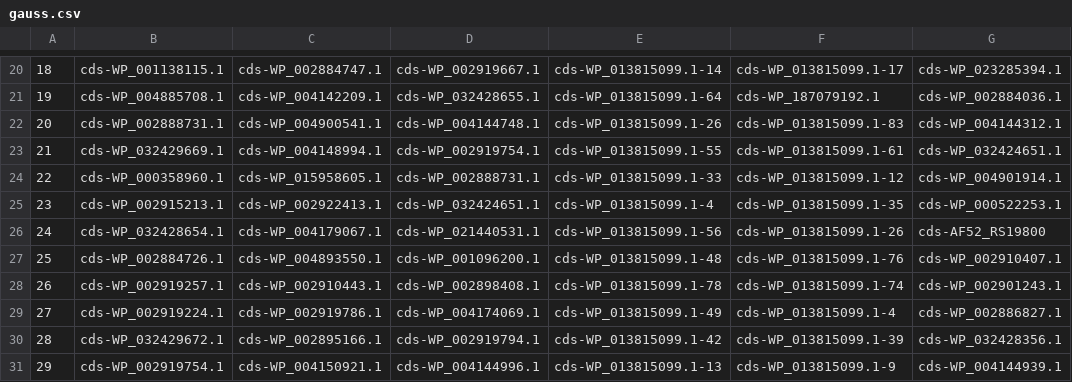
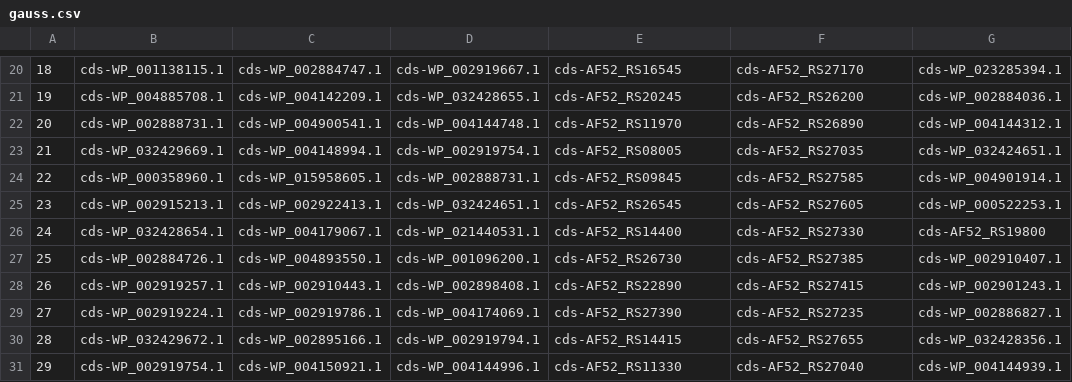
Before and after one commit to Dennis-Bersenev/GeneratingResistance, a CSV file: out/gauss.csv, drawn as a sheet; only a part is shown, gaps mark what is left out; the diff covers the shown part only; the diff names each change by its address in the sheet, - before the commit and + after, or states it on an @@ line.

```diff
--- a/out/gauss.csv
+++ b/out/gauss.csv
-E20: cds-WP_013815099.1-14
+E20: cds-AF52_RS16545
-F20: cds-WP_013815099.1-17
+F20: cds-AF52_RS27170
-E21: cds-WP_013815099.1-64
+E21: cds-AF52_RS20245
-F21: cds-WP_187079192.1
+F21: cds-AF52_RS26200
-E22: cds-WP_013815099.1-26
+E22: cds-AF52_RS11970
-F22: cds-WP_013815099.1-83
+F22: cds-AF52_RS26890
-E23: cds-WP_013815099.1-55
+E23: cds-AF52_RS08005
-F23: cds-WP_013815099.1-61
+F23: cds-AF52_RS27035
-E24: cds-WP_013815099.1-33
+E24: cds-AF52_RS09845
-F24: cds-WP_013815099.1-12
+F24: cds-AF52_RS27585
-E25: cds-WP_013815099.1-4
+E25: cds-AF52_RS26545
-F25: cds-WP_013815099.1-35
+F25: cds-AF52_RS27605
-E26: cds-WP_013815099.1-56
+E26: cds-AF52_RS14400
-F26: cds-WP_013815099.1-26
+F26: cds-AF52_RS27330
-E27: cds-WP_013815099.1-48
+E27: cds-AF52_RS26730
-F27: cds-WP_013815099.1-76
+F27: cds-AF52_RS27385
-E28: cds-WP_013815099.1-78
+E28: cds-AF52_RS22890
-F28: cds-WP_013815099.1-74
+F28: cds-AF52_RS27415
-E29: cds-WP_013815099.1-49
+E29: cds-AF52_RS27390
-F29: cds-WP_013815099.1-4
+F29: cds-AF52_RS27235
-E30: cds-WP_013815099.1-42
+E30: cds-AF52_RS14415
-F30: cds-WP_013815099.1-39
+F30: cds-AF52_RS27655
-E31: cds-WP_013815099.1-13
+E31: cds-AF52_RS11330
-F31: cds-WP_013815099.1-9
+F31: cds-AF52_RS27040
```
Also changed, not shown: 32 edited cells elsewhere in this file, out/knn.csv, 2 other files.
